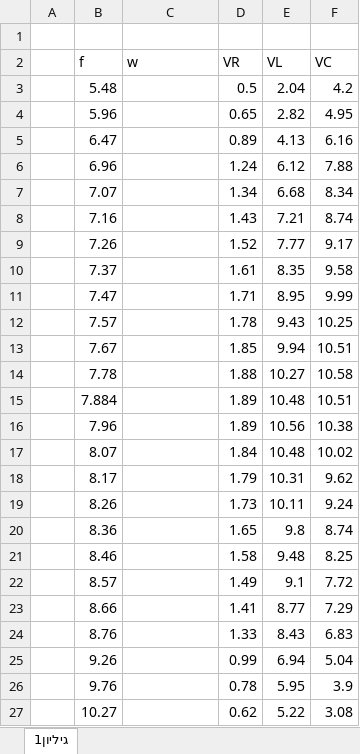
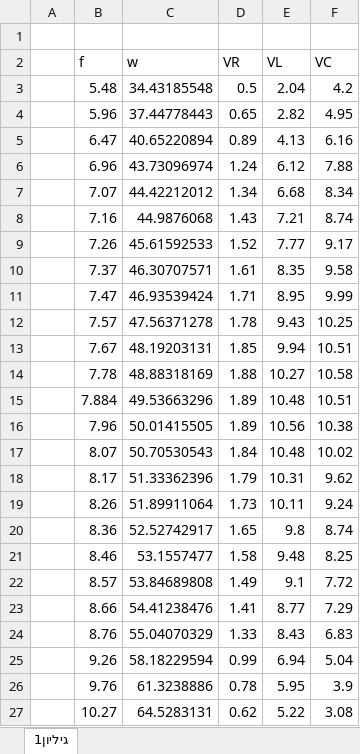
Before and after one commit to raishoemi/openu-courses, an Excel workbook: Lab B/Lab8/L8E2.xlsx, sheet גיליון1, drawn as a sheet; values as stored, in another font and other column widths than the file's, no borders; charts and pictures not drawn; the diff names each change by its address in the sheet, - before the commit and + after, or states it on an @@ line.

```diff
--- a/Lab B/Lab8/L8E2.xlsx (sheet גיליון1)
+++ b/Lab B/Lab8/L8E2.xlsx (sheet גיליון1)
-C3 (w): (empty)
+C3 (w): 34.43185548
-C4 (w): (empty)
+C4 (w): 37.44778443
-C5 (w): (empty)
+C5 (w): 40.65220894
-C6 (w): (empty)
+C6 (w): 43.73096974
-C7 (w): (empty)
+C7 (w): 44.42212012
-C8 (w): (empty)
+C8 (w): 44.9876068
-C9 (w): (empty)
+C9 (w): 45.61592533
-C10 (w): (empty)
+C10 (w): 46.30707571
-C11 (w): (empty)
+C11 (w): 46.93539424
-C12 (w): (empty)
+C12 (w): 47.56371278
-C13 (w): (empty)
+C13 (w): 48.19203131
-C14 (w): (empty)
+C14 (w): 48.88318169
-C15 (w): (empty)
+C15 (w): 49.53663296
-C16 (w): (empty)
+C16 (w): 50.01415505
-C17 (w): (empty)
+C17 (w): 50.70530543
-C18 (w): (empty)
+C18 (w): 51.33362396
-C19 (w): (empty)
+C19 (w): 51.89911064
-C20 (w): (empty)
+C20 (w): 52.52742917
-C21 (w): (empty)
+C21 (w): 53.1557477
-C22 (w): (empty)
+C22 (w): 53.84689808
-C23 (w): (empty)
+C23 (w): 54.41238476
-C24 (w): (empty)
+C24 (w): 55.04070329
-C25 (w): (empty)
+C25 (w): 58.18229594
-C26 (w): (empty)
+C26 (w): 61.3238886
-C27 (w): (empty)
+C27 (w): 64.5283131
```
Also changed, not shown: charts or pictures, 4 other files.
